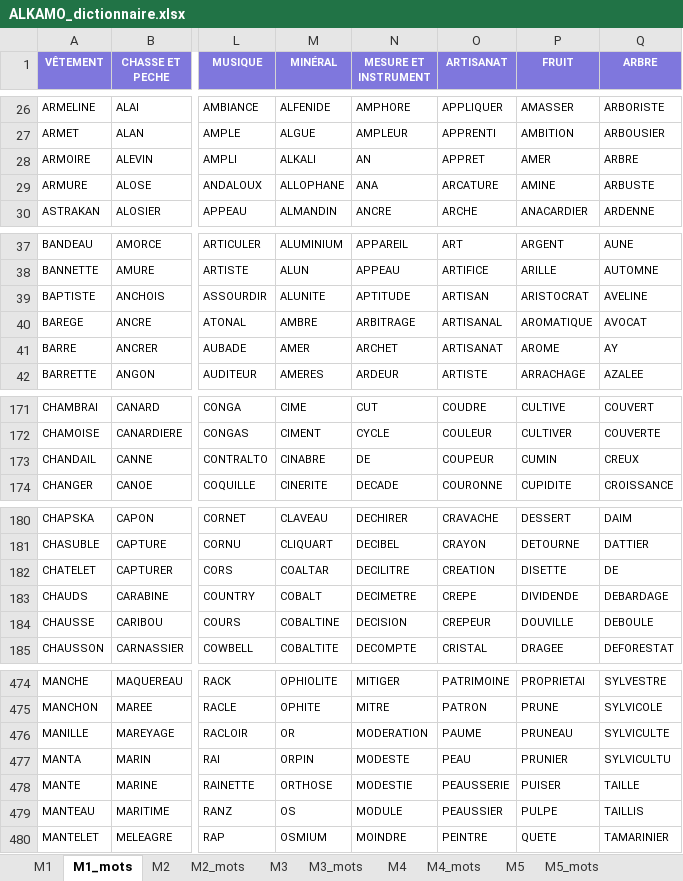
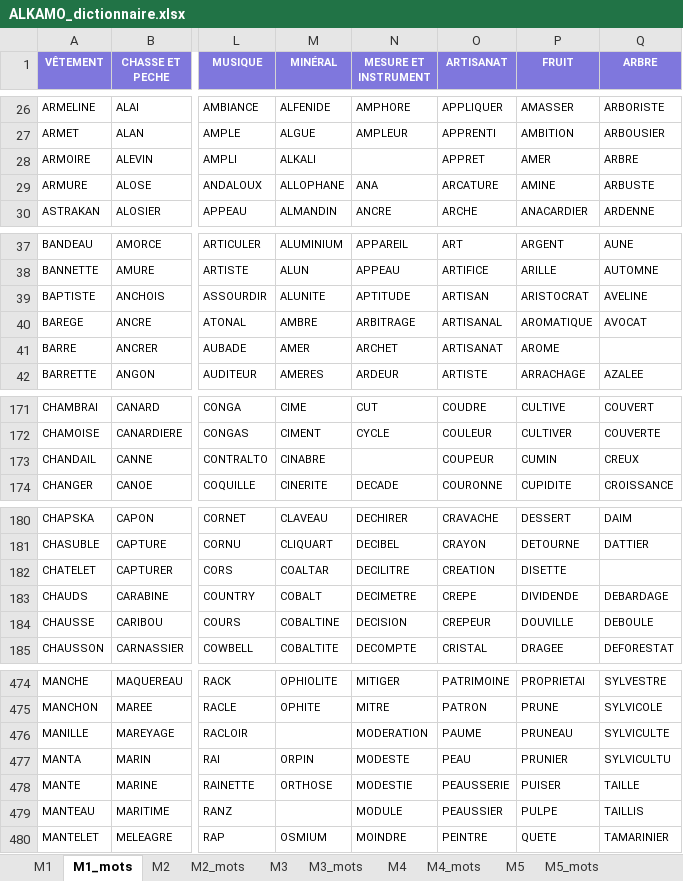
Before and after one commit to beldjehemalkma-bit/ALKAMO, an Excel workbook: ALKAMO_dictionnaire.xlsx, sheet M1_mots, drawn as a sheet; only a part is shown, gaps mark what is left out; values as stored, in another font and other column widths than the file's, no borders; the diff covers the shown part only; the diff names each change by its address in the sheet, - before the commit and + after, or states it on an @@ line.

```diff
--- a/ALKAMO_dictionnaire.xlsx (sheet M1_mots)
+++ b/ALKAMO_dictionnaire.xlsx (sheet M1_mots)
-N28 (MESURE ET INSTRUMENT): AN
+N28 (MESURE ET INSTRUMENT): (empty)
-Q41 (ARBRE): AY
+Q41 (ARBRE): (empty)
-N173 (MESURE ET INSTRUMENT): DE
+N173 (MESURE ET INSTRUMENT): (empty)
-Q182 (ARBRE): DE
+Q182 (ARBRE): (empty)
-M476 (MINÉRAL): OR
+M476 (MINÉRAL): (empty)
-M479 (MINÉRAL): OS
+M479 (MINÉRAL): (empty)
```
Also changed, not shown: 13 edited cells elsewhere in this sheet, sheet M2_mots, sheet M3_mots, sheet M5_mots.
